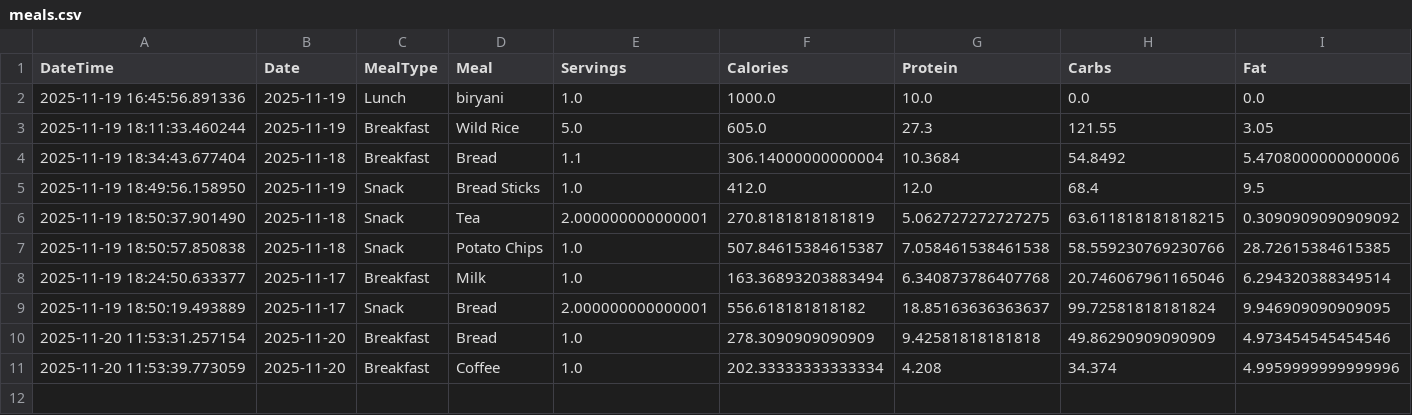
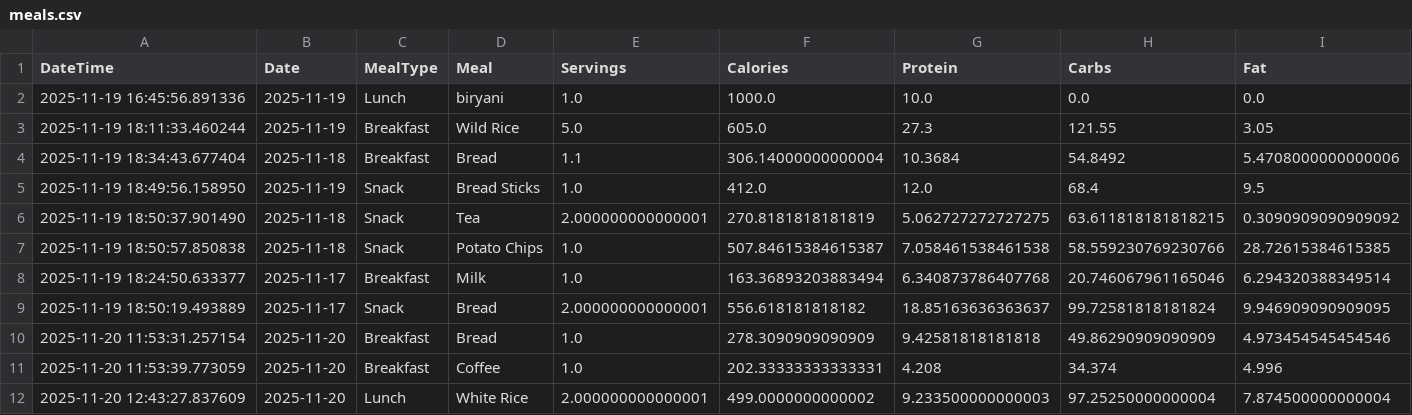
Before and after one commit to srivallinalla12/calories-nutrition-tracker-app, a CSV file: data/meals.csv, drawn as a sheet.

```diff
--- a/data/meals.csv
+++ b/data/meals.csv
@@ -10,2 +10,3 @@ DateTime,Date,MealType,Meal,Servings,Calories,Protein,Carbs,Fat
 2025-11-20 11:53:31.257154,2025-11-20,Breakfast,Bread,1.0,278.3090909090909,9.42581818181818,49.86290909090909,4.973454545454546
-2025-11-20 11:53:39.773059,2025-11-20,Breakfast,Coffee,1.0,202.33333333333334,4.208,34.374,4.9959999999999996
+2025-11-20 11:53:39.773059,2025-11-20,Breakfast,Coffee,1.0,202.33333333333331,4.208,34.374,4.996
+2025-11-20 12:43:27.837609,2025-11-20,Lunch,White Rice,2.000000000000001,499.0000000000002,9.233500000000003,97.25250000000004,7.874500000000004
```
